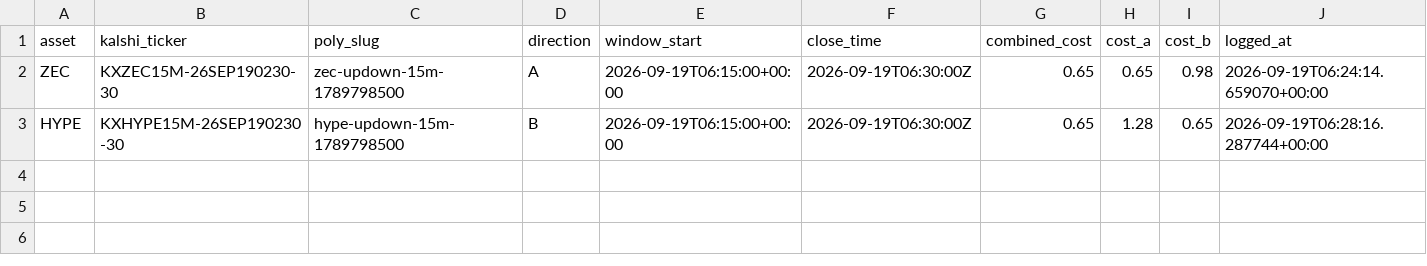
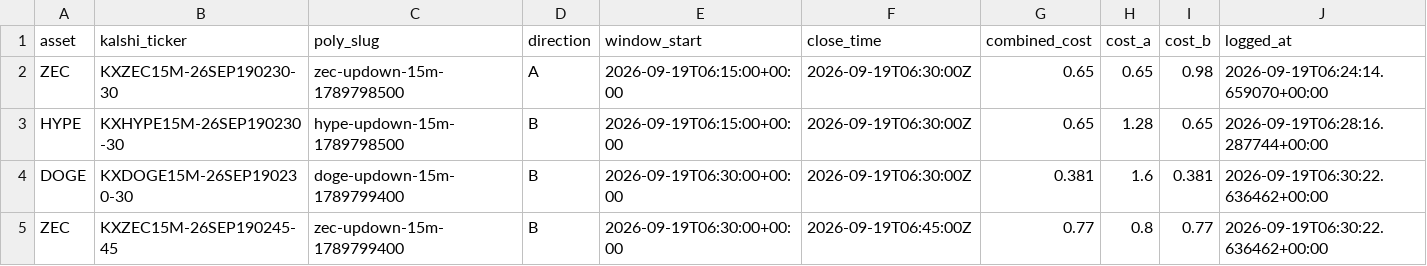
Before and after one commit to Prinxe-crypto/Gap-maker, a CSV file: open_positions.csv, drawn as a sheet.

```diff
--- a/open_positions.csv
+++ b/open_positions.csv
@@ -3 +3,3 @@ ZEC,KXZEC15M-26SEP190230-30,zec-updown-15m-1789798500,A,2026-09-19T06:15:00+00:0
 HYPE,KXHYPE15M-26SEP190230-30,hype-updown-15m-1789798500,B,2026-09-19T06:15:00+00:00,2026-09-19T06:30:00Z,0.65,1.28,0.65,2026-09-19T06:28:16.287744+00:00
+DOGE,KXDOGE15M-26SEP190230-30,doge-updown-15m-1789799400,B,2026-09-19T06:30:00+00:00,2026-09-19T06:30:00Z,0.381,1.6,0.381,2026-09-19T06:30:22.636462+00:00
+ZEC,KXZEC15M-26SEP190245-45,zec-updown-15m-1789799400,B,2026-09-19T06:30:00+00:00,2026-09-19T06:45:00Z,0.77,0.8,0.77,2026-09-19T06:30:22.636462+00:00
```
